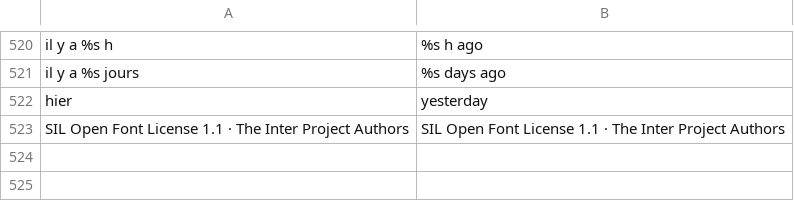
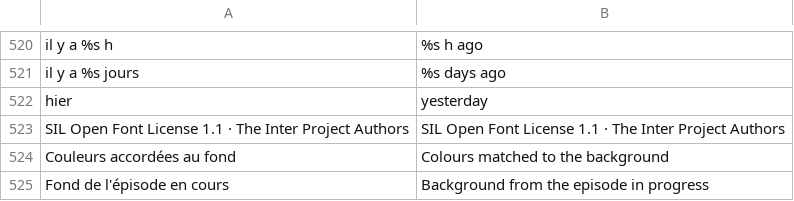
Before and after one commit to jemguib-spec/lumen, a TSV file: assets/lang/en.tsv, drawn as a sheet; only a part is shown, gaps mark what is left out; the diff names each change by its address in the sheet, - before the commit and + after, or states it on an @@ line.

```diff
--- a/assets/lang/en.tsv
+++ b/assets/lang/en.tsv
+row 524: Couleurs accordées au fond | Colours matched to the background
+row 525: Fond de l'épisode en cours | Background from the episode in progress
```
Also changed, not shown: 14 other files.
